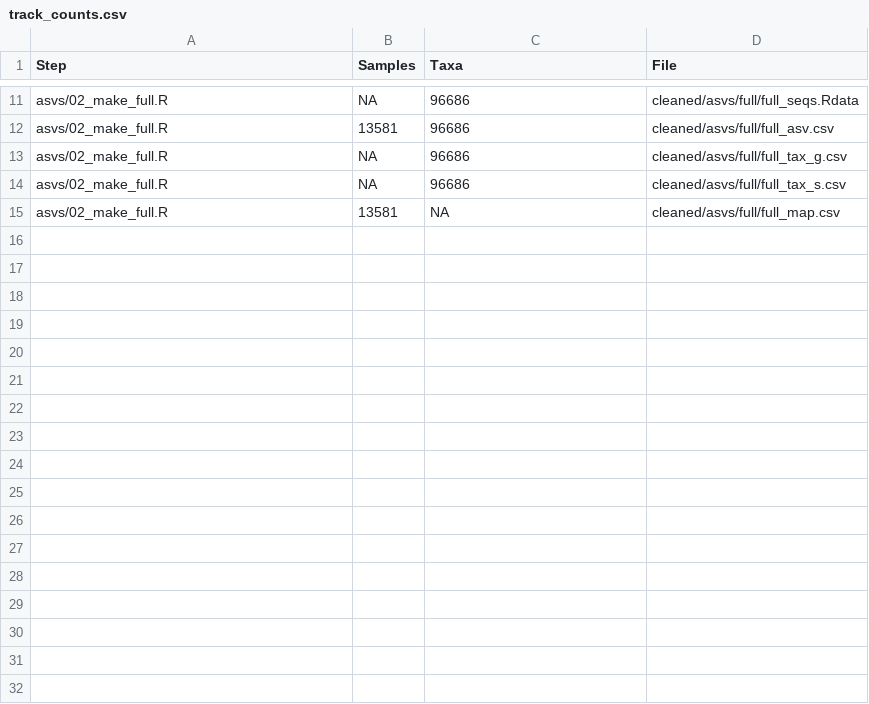
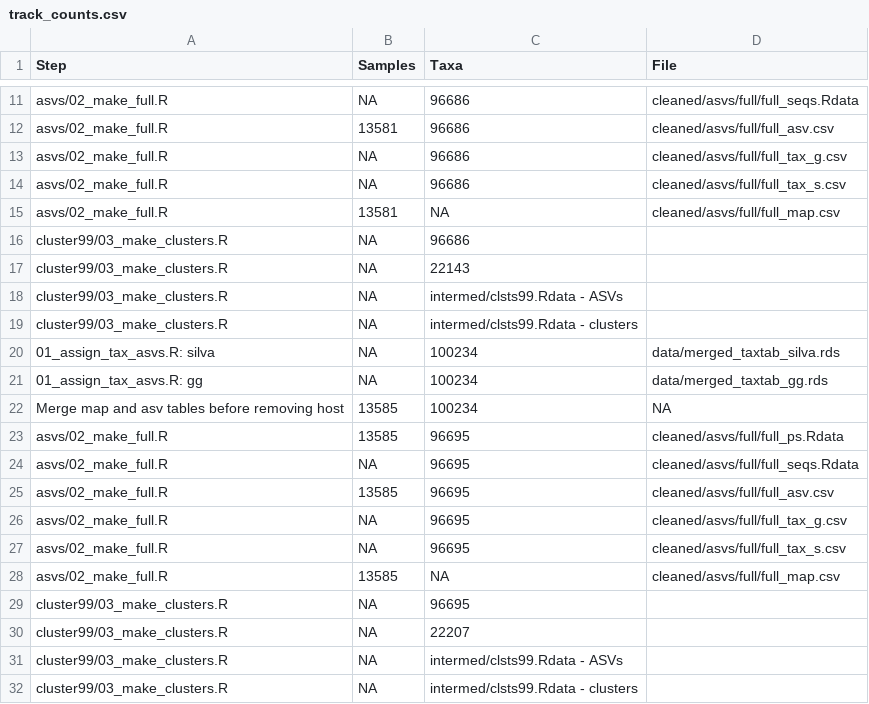
Before and after one commit to JCSzamosi/imagine_data_qc, a CSV file: stats/track_counts.csv, drawn as a sheet; only a part is shown, gaps mark what is left out.

Commit message:
Run make full and make clusters

```diff
--- a/stats/track_counts.csv
+++ b/stats/track_counts.csv
@@ -15 +15,18 @@
 "asvs/02_make_full.R",13581,NA,"cleaned/asvs/full/full_map.csv"
+"cluster99/03_make_clusters.R",NA,"96686"
+"cluster99/03_make_clusters.R",NA,"22143"
+"cluster99/03_make_clusters.R",NA,"intermed/clsts99.Rdata - ASVs"
+"cluster99/03_make_clusters.R",NA,"intermed/clsts99.Rdata - clusters"
+"01_assign_tax_asvs.R: silva",NA,100234,"data/merged_taxtab_silva.rds"
+"01_assign_tax_asvs.R: gg",NA,100234,"data/merged_taxtab_gg.rds"
+"Merge map and asv tables before removing host",13585,100234,NA
+"asvs/02_make_full.R",13585,96695,"cleaned/asvs/full/full_ps.Rdata"
+"asvs/02_make_full.R",NA,96695,"cleaned/asvs/full/full_seqs.Rdata"
+"asvs/02_make_full.R",13585,96695,"cleaned/asvs/full/full_asv.csv"
+"asvs/02_make_full.R",NA,96695,"cleaned/asvs/full/full_tax_g.csv"
+"asvs/02_make_full.R",NA,96695,"cleaned/asvs/full/full_tax_s.csv"
+"asvs/02_make_full.R",13585,NA,"cleaned/asvs/full/full_map.csv"
+"cluster99/03_make_clusters.R",NA,"96695"
+"cluster99/03_make_clusters.R",NA,"22207"
+"cluster99/03_make_clusters.R",NA,"intermed/clsts99.Rdata - ASVs"
+"cluster99/03_make_clusters.R",NA,"intermed/clsts99.Rdata - clusters"
```
Also changed, not shown: 6 other files.
